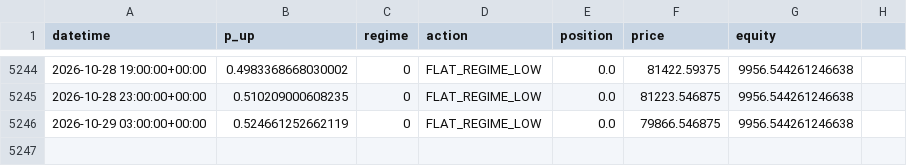
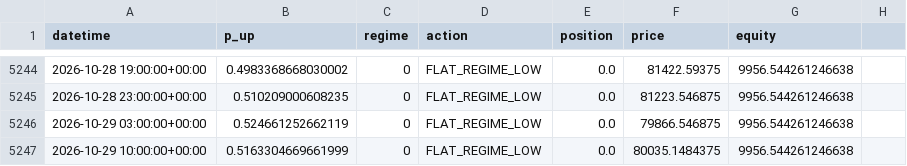
Before and after one commit to tazzer03/trading-ml-btc, a CSV file: signals_log.csv, drawn as a sheet; only a part is shown, gaps mark what is left out; the diff names each change by its address in the sheet, - before the commit and + after, or states it on an @@ line.

```diff
--- a/signals_log.csv
+++ b/signals_log.csv
+row 5247: 2026-10-29 10:00:00+00:00 | 0.5163304669661999 | 0 | FLAT_REGIME_LOW | 0.0 | 80035.1484375 | 9956.544261246638
```
Also changed, not shown: 1 other file.
